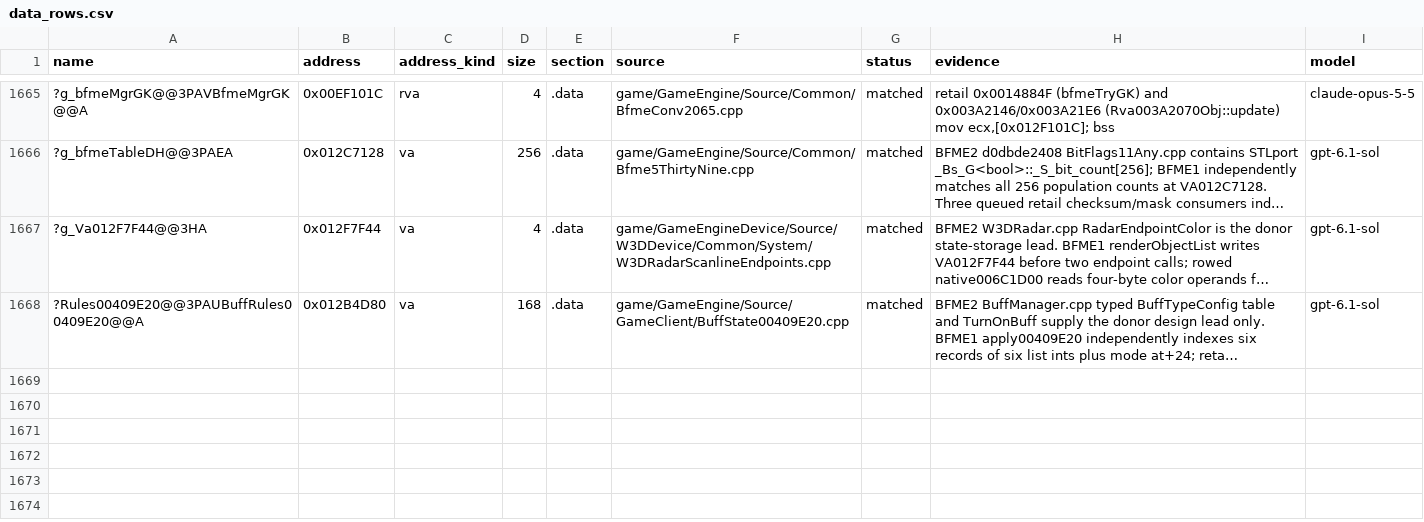
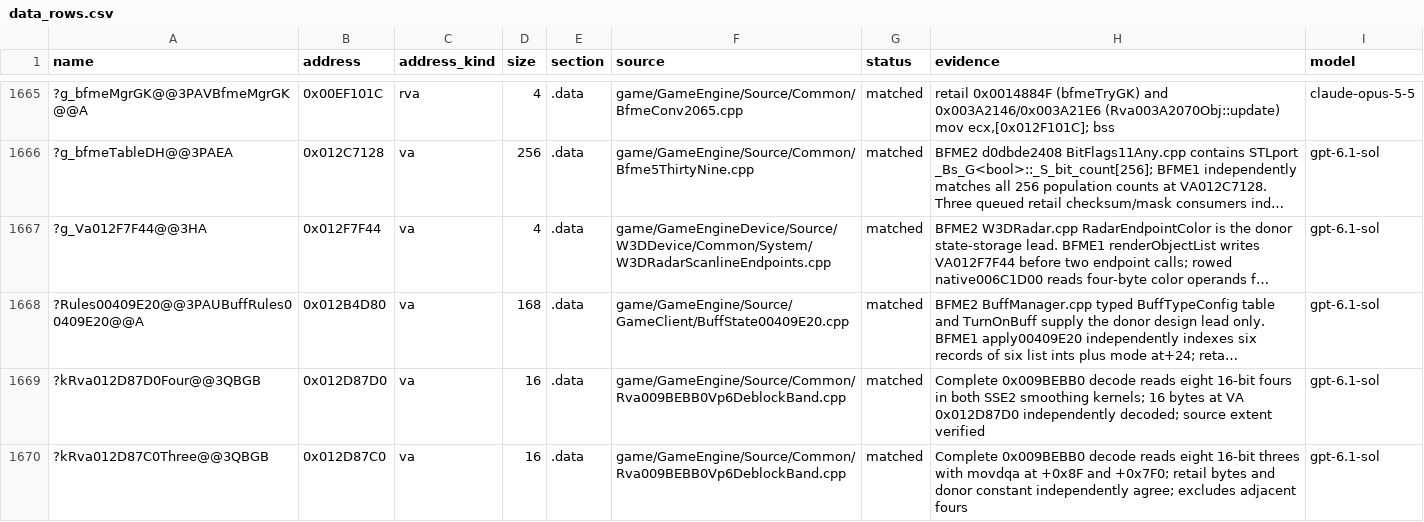
Before and after one commit to CallumReynolds/Open-BFME-1, a CSV file: targets/game/reverse/data_rows.csv, drawn as a sheet; only a part is shown, gaps mark what is left out; long unchanged cells end in …; the diff names each change by its address in the sheet, - before the commit and + after, or states it on an @@ line.

Commit message:
Recover the VP6 SSE2 loop filter band from BFME 2 at 0x009BEBB0

```diff
--- a/targets/game/reverse/data_rows.csv
+++ b/targets/game/reverse/data_rows.csv
+row 1669: ?kRva012D87D0Four@@3QBGB | 0x012D87D0 | va | 16 | .data | game/GameEngine/Source/Common/Rva009BEBB0Vp6DeblockBand.cpp | matched | Complete 0x009BEBB0 decode reads eight 16-bit fours in both SSE2 smoothing kernels; 16 bytes at VA 0x012D87D0 independently decoded; source extent verified | gpt-6.1-sol
+row 1670: ?kRva012D87C0Three@@3QBGB | 0x012D87C0 | va | 16 | .data | game/GameEngine/Source/Common/Rva009BEBB0Vp6DeblockBand.cpp | matched | Complete 0x009BEBB0 decode reads eight 16-bit threes with movdqa at +0x8F and +0x7F0; retail bytes and donor constant independently agree; excludes adjacent fours | gpt-6.1-sol
```
Also changed, not shown: 7 other files.
